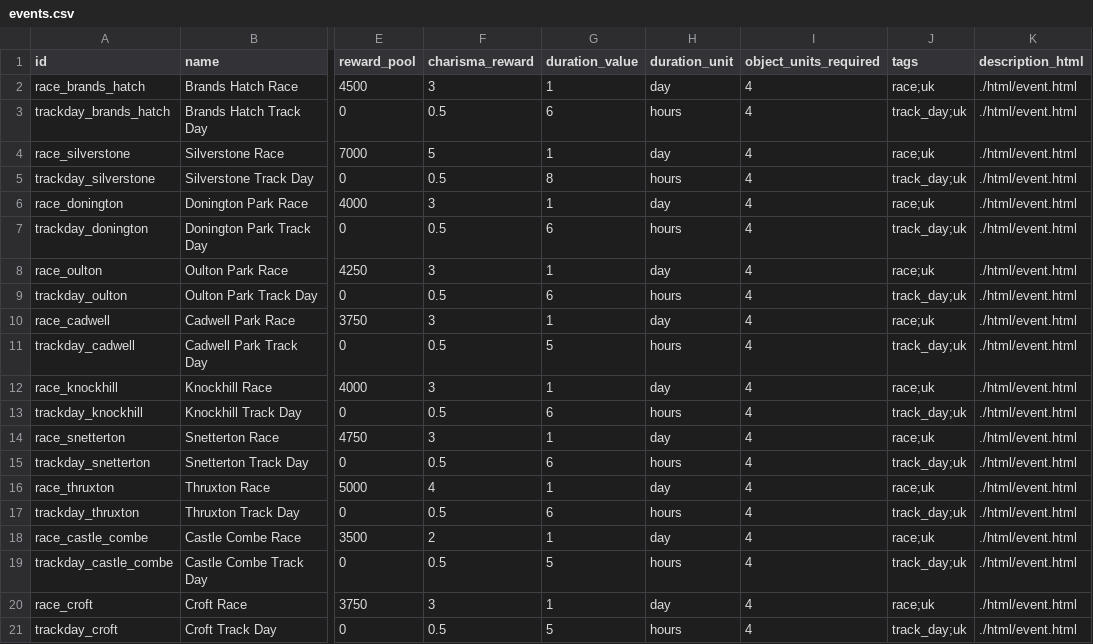
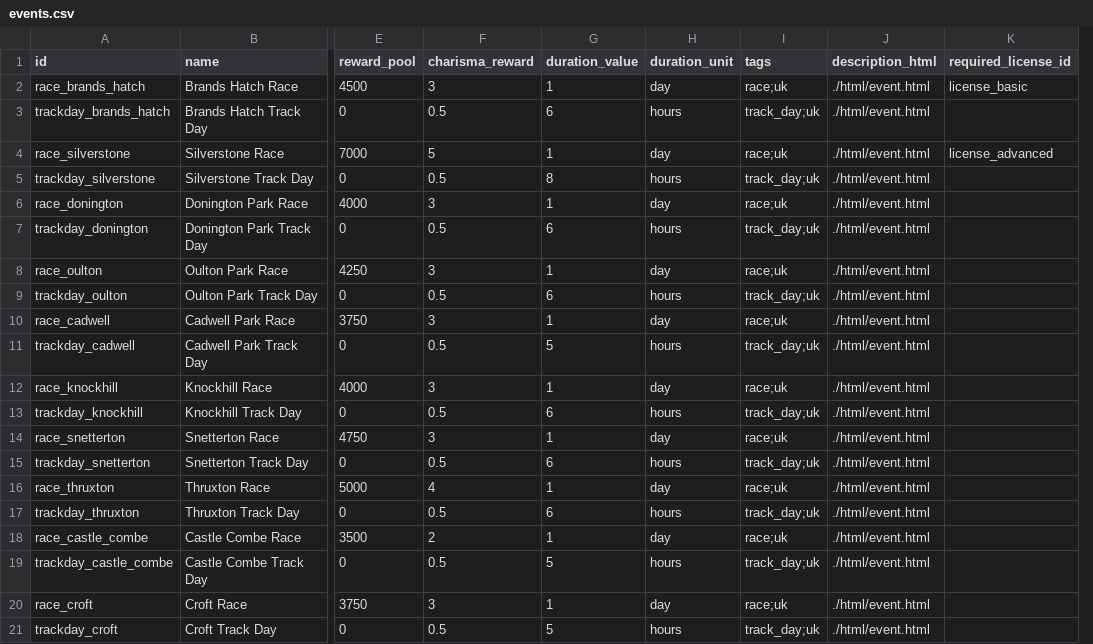
Before and after one commit to angelalonso/TTRPG-engine, a CSV file: dataset/events.csv, drawn as a sheet; only a part is shown, gaps mark what is left out; removed rows and columns are numbered as before the commit, all else as after; the diff names each change by its address in the sheet, - before the commit and + after, or states it on an @@ line.

```diff
--- a/dataset/events.csv
+++ b/dataset/events.csv
-column I (object_units_required), rows 2-21: all 4
+column K (required_license_id), rows 2-4: license_basic |  | license_advanced
```
Also changed, not shown: dataset/actions.csv, dataset/cost_rules.csv, 53 other files.
